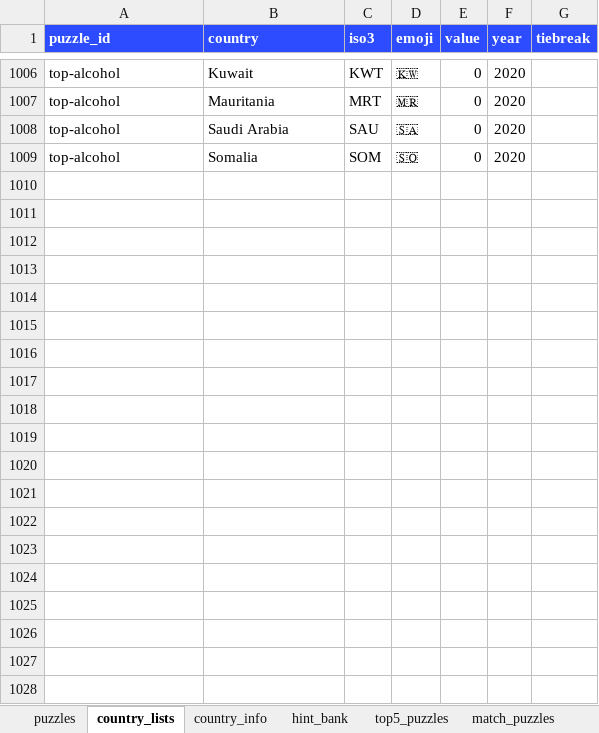
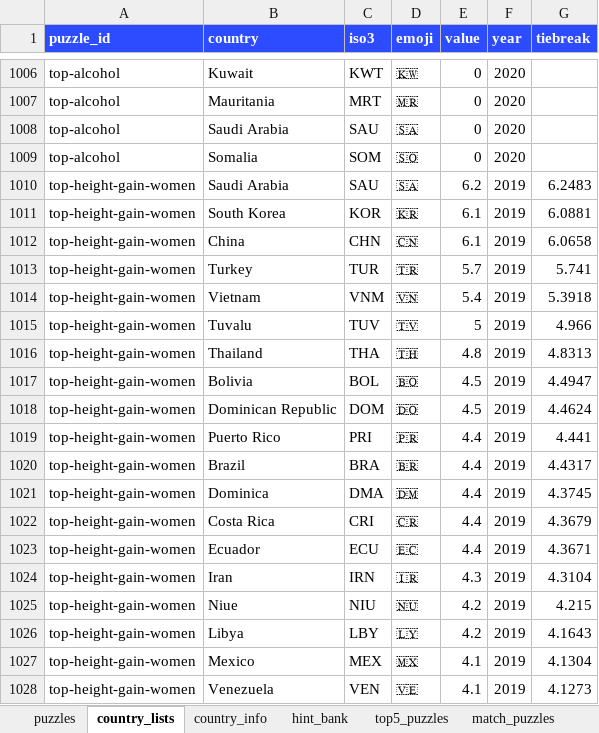
Before and after one commit to MichaelYao88/rankd, an Excel workbook: puzzles.xlsx, sheet country_lists, drawn as a sheet; only a part is shown, gaps mark what is left out; values as stored, in another font and other column widths than the file's, no borders; the diff covers the shown part only; the diff names each change by its address in the sheet, - before the commit and + after, or states it on an @@ line.

```diff
--- a/puzzles.xlsx (sheet country_lists)
+++ b/puzzles.xlsx (sheet country_lists)
+row 1010: top-height-gain-women | Saudi Arabia | SAU | 🇸🇦 | 6.2 | 2019 | 6.2483
+row 1011: top-height-gain-women | South Korea | KOR | 🇰🇷 | 6.1 | 2019 | 6.0881
+row 1012: top-height-gain-women | China | CHN | 🇨🇳 | 6.1 | 2019 | 6.0658
+row 1013: top-height-gain-women | Turkey | TUR | 🇹🇷 | 5.7 | 2019 | 5.741
+row 1014: top-height-gain-women | Vietnam | VNM | 🇻🇳 | 5.4 | 2019 | 5.3918
+row 1015: top-height-gain-women | Tuvalu | TUV | 🇹🇻 | 5 | 2019 | 4.966
+row 1016: top-height-gain-women | Thailand | THA | 🇹🇭 | 4.8 | 2019 | 4.8313
+row 1017: top-height-gain-women | Bolivia | BOL | 🇧🇴 | 4.5 | 2019 | 4.4947
+row 1018: top-height-gain-women | Dominican Republic | DOM | 🇩🇴 | 4.5 | 2019 | 4.4624
+row 1019: top-height-gain-women | Puerto Rico | PRI | 🇵🇷 | 4.4 | 2019 | 4.441
+row 1020: top-height-gain-women | Brazil | BRA | 🇧🇷 | 4.4 | 2019 | 4.4317
+row 1021: top-height-gain-women | Dominica | DMA | 🇩🇲 | 4.4 | 2019 | 4.3745
+row 1022: top-height-gain-women | Costa Rica | CRI | 🇨🇷 | 4.4 | 2019 | 4.3679
+row 1023: top-height-gain-women | Ecuador | ECU | 🇪🇨 | 4.4 | 2019 | 4.3671
+row 1024: top-height-gain-women | Iran | IRN | 🇮🇷 | 4.3 | 2019 | 4.3104
+row 1025: top-height-gain-women | Niue | NIU | 🇳🇺 | 4.2 | 2019 | 4.215
+row 1026: top-height-gain-women | Libya | LBY | 🇱🇾 | 4.2 | 2019 | 4.1643
+row 1027: top-height-gain-women | Mexico | MEX | 🇲🇽 | 4.1 | 2019 | 4.1304
+row 1028: top-height-gain-women | Venezuela | VEN | 🇻🇪 | 4.1 | 2019 | 4.1273
```
Also changed, not shown: 181 added rows elsewhere in this sheet, sheet hint_bank, sheet top5_puzzles, 7 other files.
